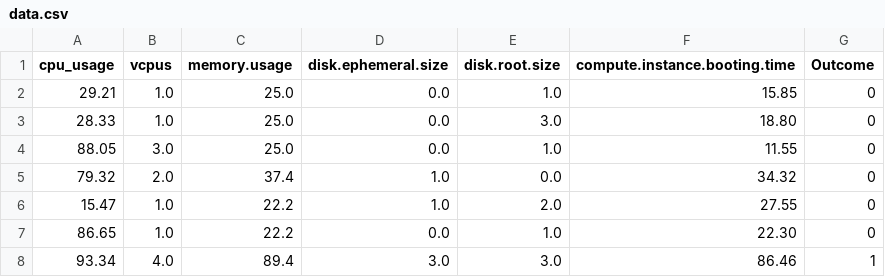
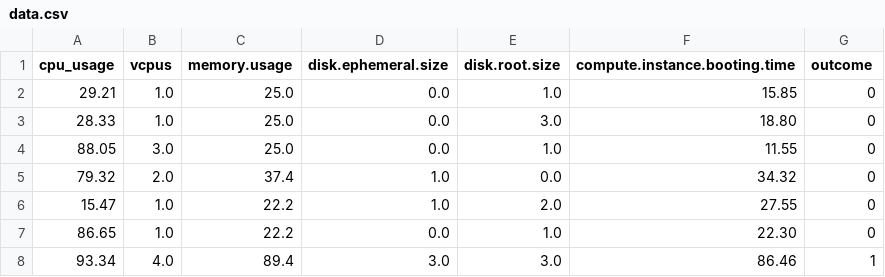
Before and after one commit to baitian752/horizon, a CSV file: forest/data.csv, drawn as a sheet; only a part is shown.

```diff
--- a/forest/data.csv
+++ b/forest/data.csv
@@ -1,2 +1,2 @@
-cpu_usage,vcpus,memory.usage,disk.ephemeral.size,disk.root.size,compute.instance.booting.time,Outcome
+cpu_usage,vcpus,memory.usage,disk.ephemeral.size,disk.root.size,compute.instance.booting.time,outcome
 29.21,1.0,25.0,0.0,1.0,15.85,0
```
Also changed, not shown: 20 other files.
